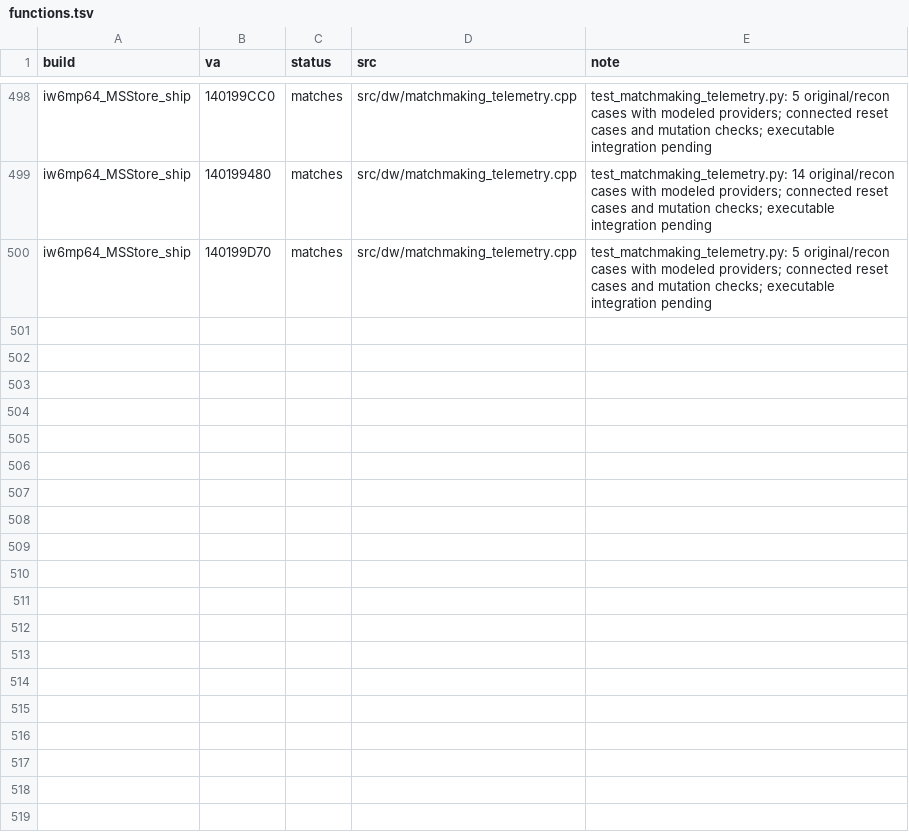
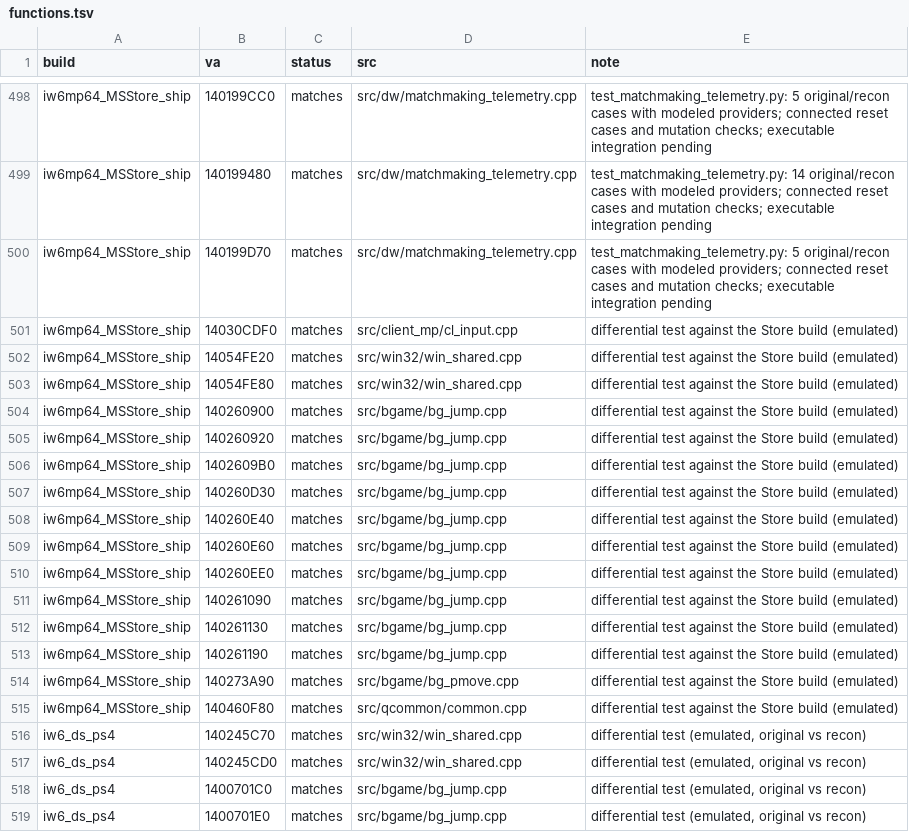
Before and after one commit to lizardpeter/ghosts-decomp, a TSV file: records/functions.tsv, drawn as a sheet; only a part is shown, gaps mark what is left out; the diff covers the shown part only; the diff names each change by its address in the sheet, - before the commit and + after, or states it on an @@ line.

```diff
--- a/records/functions.tsv
+++ b/records/functions.tsv
+row 501: iw6mp64_MSStore_ship | 14030CDF0 | matches | src/client_mp/cl_input.cpp | differential test against the Store build (emulated)
+row 502: iw6mp64_MSStore_ship | 14054FE20 | matches | src/win32/win_shared.cpp | differential test against the Store build (emulated)
+row 503: iw6mp64_MSStore_ship | 14054FE80 | matches | src/win32/win_shared.cpp | differential test against the Store build (emulated)
+row 504: iw6mp64_MSStore_ship | 140260900 | matches | src/bgame/bg_jump.cpp | differential test against the Store build (emulated)
+row 505: iw6mp64_MSStore_ship | 140260920 | matches | src/bgame/bg_jump.cpp | differential test against the Store build (emulated)
+row 506: iw6mp64_MSStore_ship | 1402609B0 | matches | src/bgame/bg_jump.cpp | differential test against the Store build (emulated)
+row 507: iw6mp64_MSStore_ship | 140260D30 | matches | src/bgame/bg_jump.cpp | differential test against the Store build (emulated)
+row 508: iw6mp64_MSStore_ship | 140260E40 | matches | src/bgame/bg_jump.cpp | differential test against the Store build (emulated)
+row 509: iw6mp64_MSStore_ship | 140260E60 | matches | src/bgame/bg_jump.cpp | differential test against the Store build (emulated)
+row 510: iw6mp64_MSStore_ship | 140260EE0 | matches | src/bgame/bg_jump.cpp | differential test against the Store build (emulated)
+row 511: iw6mp64_MSStore_ship | 140261090 | matches | src/bgame/bg_jump.cpp | differential test against the Store build (emulated)
+row 512: iw6mp64_MSStore_ship | 140261130 | matches | src/bgame/bg_jump.cpp | differential test against the Store build (emulated)
+row 513: iw6mp64_MSStore_ship | 140261190 | matches | src/bgame/bg_jump.cpp | differential test against the Store build (emulated)
+row 514: iw6mp64_MSStore_ship | 140273A90 | matches | src/bgame/bg_pmove.cpp | differential test against the Store build (emulated)
+row 515: iw6mp64_MSStore_ship | 140460F80 | matches | src/qcommon/common.cpp | differential test against the Store build (emulated)
+row 516: iw6_ds_ps4 | 140245C70 | matches | src/win32/win_shared.cpp | differential test (emulated, original vs recon)
+row 517: iw6_ds_ps4 | 140245CD0 | matches | src/win32/win_shared.cpp | differential test (emulated, original vs recon)
+row 518: iw6_ds_ps4 | 1400701C0 | matches | src/bgame/bg_jump.cpp | differential test (emulated, original vs recon)
+row 519: iw6_ds_ps4 | 1400701E0 | matches | src/bgame/bg_jump.cpp | differential test (emulated, original vs recon)
```
Also changed, not shown: 9 added rows elsewhere in this file, 16 other files.
